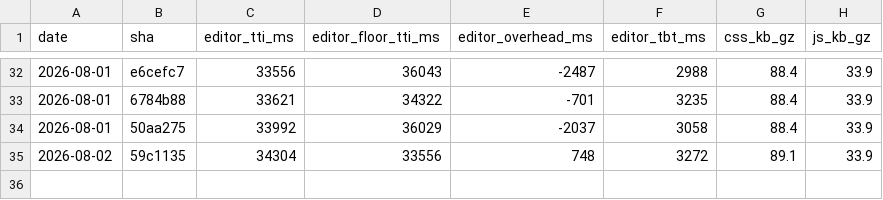
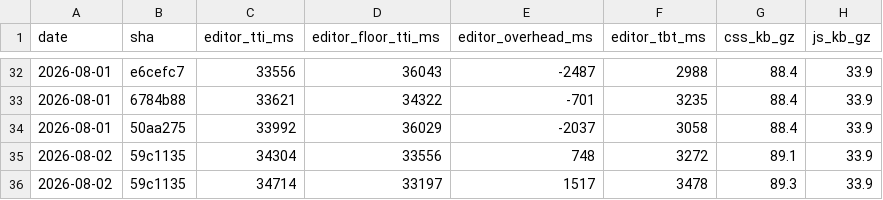
Before and after one commit to accessible-wordpress-theme/awt-blocks, a CSV file: docs/perf-history.csv, drawn as a sheet; only a part is shown, gaps mark what is left out.

```diff
--- a/docs/perf-history.csv
+++ b/docs/perf-history.csv
@@ -35 +35,2 @@ date,sha,editor_tti_ms,editor_floor_tti_ms,editor_overhead_ms,editor_tbt_ms,css_
 2026-08-02,59c1135,34304,33556,748,3272,89.1,33.9
+2026-08-02,59c1135,34714,33197,1517,3478,89.3,33.9
```
